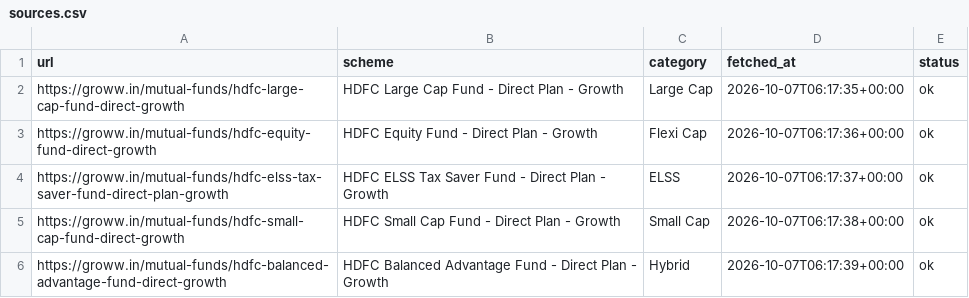
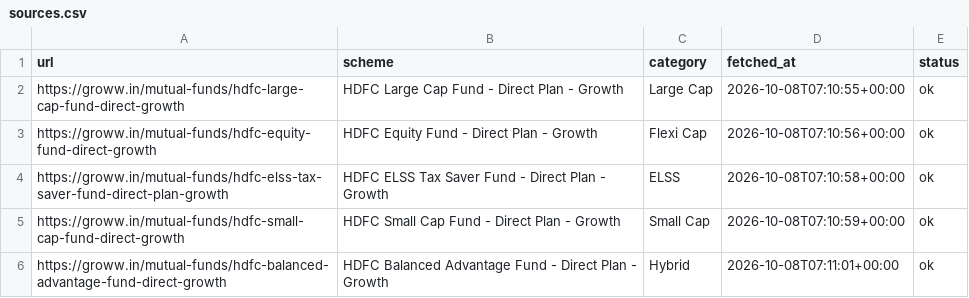
Before and after one commit to PrateekGupta1112/MutualFundChatBot, a CSV file: sources.csv, drawn as a sheet.

Commit message:
Refresh source data: 2026-10-08
All 5 Groww snapshots re-fetched ([ok] x5), index rebuilt: 101 chunks,
last_updated 2026-10-08 (Small Cap NAV 156.12 -> 156.13, 07 Oct).
Chunks export re-generated. Verified: fund-size trap still filtered,
14 fund-manager labels intact, fund size + second-manager probes pass.

```diff
--- a/sources.csv
+++ b/sources.csv
@@ -1,6 +1,6 @@
 url,scheme,category,fetched_at,status
-https://groww.in/mutual-funds/hdfc-large-cap-fund-direct-growth,HDFC Large Cap Fund - Direct Plan - Growth,Large Cap,2026-10-07T06:17:35+00:00,ok
-https://groww.in/mutual-funds/hdfc-equity-fund-direct-growth,HDFC Equity Fund - Direct Plan - Growth,Flexi Cap,2026-10-07T06:17:36+00:00,ok
-https://groww.in/mutual-funds/hdfc-elss-tax-saver-fund-direct-plan-growth,HDFC ELSS Tax Saver Fund - Direct Plan - Growth,ELSS,2026-10-07T06:17:37+00:00,ok
-https://groww.in/mutual-funds/hdfc-small-cap-fund-direct-growth,HDFC Small Cap Fund - Direct Plan - Growth,Small Cap,2026-10-07T06:17:38+00:00,ok
-https://groww.in/mutual-funds/hdfc-balanced-advantage-fund-direct-growth,HDFC Balanced Advantage Fund - Direct Plan - Growth,Hybrid,2026-10-07T06:17:39+00:00,ok
+https://groww.in/mutual-funds/hdfc-large-cap-fund-direct-growth,HDFC Large Cap Fund - Direct Plan - Growth,Large Cap,2026-10-08T07:10:55+00:00,ok
+https://groww.in/mutual-funds/hdfc-equity-fund-direct-growth,HDFC Equity Fund - Direct Plan - Growth,Flexi Cap,2026-10-08T07:10:56+00:00,ok
+https://groww.in/mutual-funds/hdfc-elss-tax-saver-fund-direct-plan-growth,HDFC ELSS Tax Saver Fund - Direct Plan - Growth,ELSS,2026-10-08T07:10:58+00:00,ok
+https://groww.in/mutual-funds/hdfc-small-cap-fund-direct-growth,HDFC Small Cap Fund - Direct Plan - Growth,Small Cap,2026-10-08T07:10:59+00:00,ok
+https://groww.in/mutual-funds/hdfc-balanced-advantage-fund-direct-growth,HDFC Balanced Advantage Fund - Direct Plan - Growth,Hybrid,2026-10-08T07:11:01+00:00,ok
```
Also changed, not shown: 8 other files.
